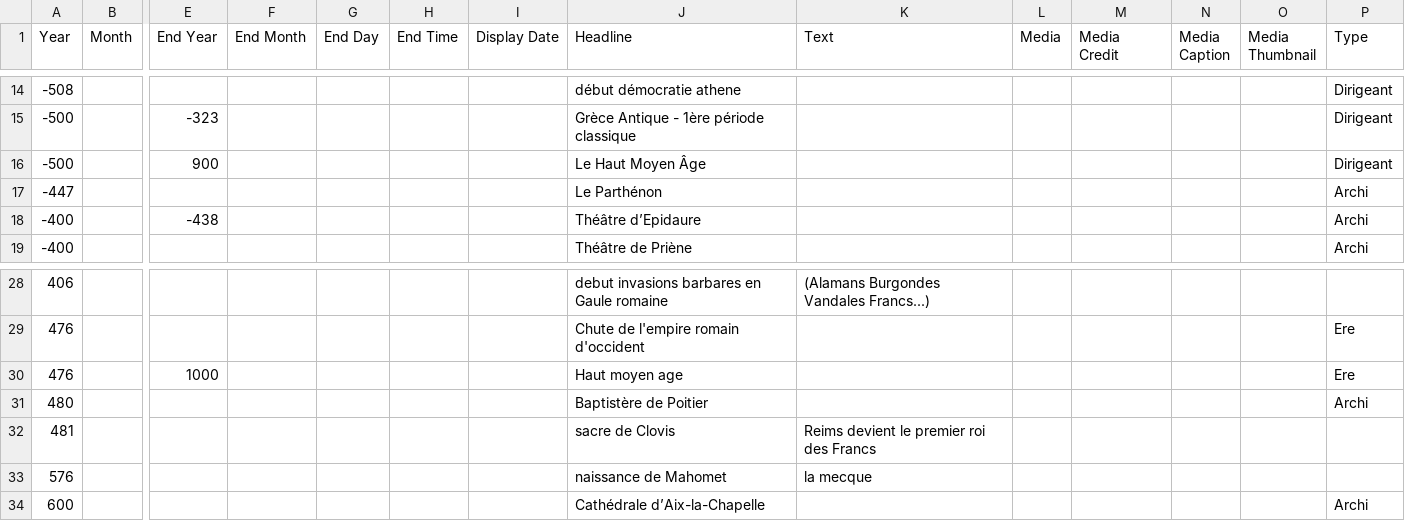
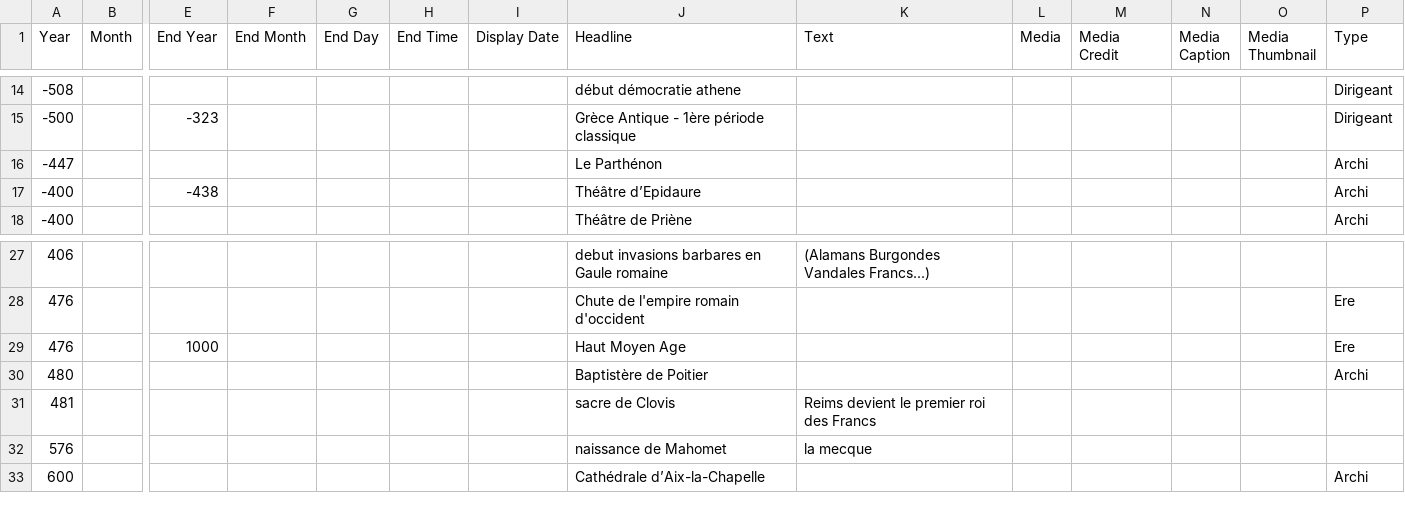
Before and after one commit to ines0011/frise, a CSV file: Official TimelineJS3 Template.csv, drawn as a sheet; only a part is shown, gaps mark what is left out; removed rows and columns are numbered as before the commit, all else as after; rows hold the shown columns only; the diff names each change by its address in the sheet, - before the commit and + after, or states it on an @@ line.

Commit message:
Update Official TimelineJS3 Template.csv

```diff
--- a/Official TimelineJS3 Template.csv
+++ b/Official TimelineJS3 Template.csv
-row 16: -500 |  | 900 |  |  |  |  | Le Haut Moyen Âge |  |  |  |  |  | Dirigeant
-J29 (Headline): Haut moyen age
+J29 (Headline): Haut Moyen Age
```
